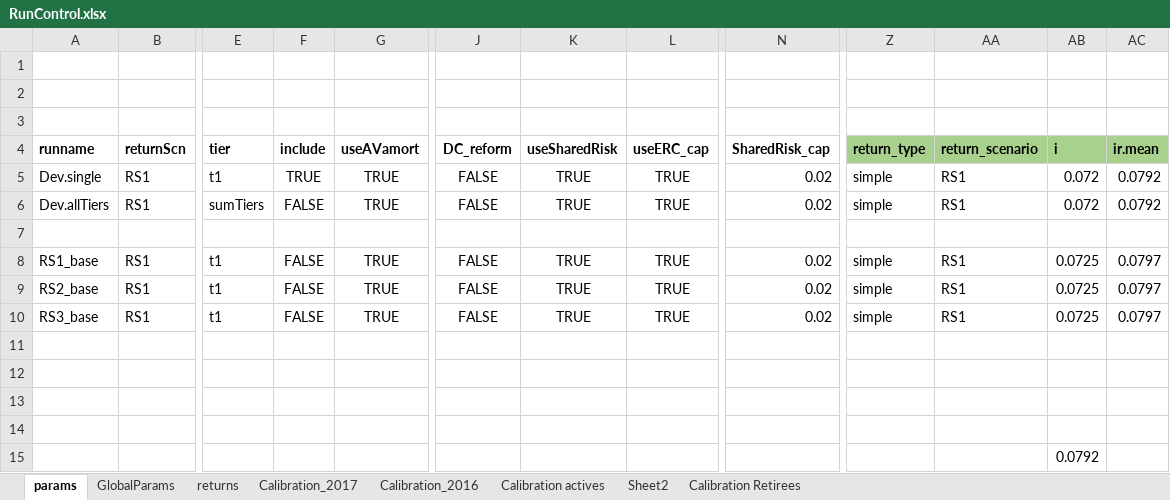
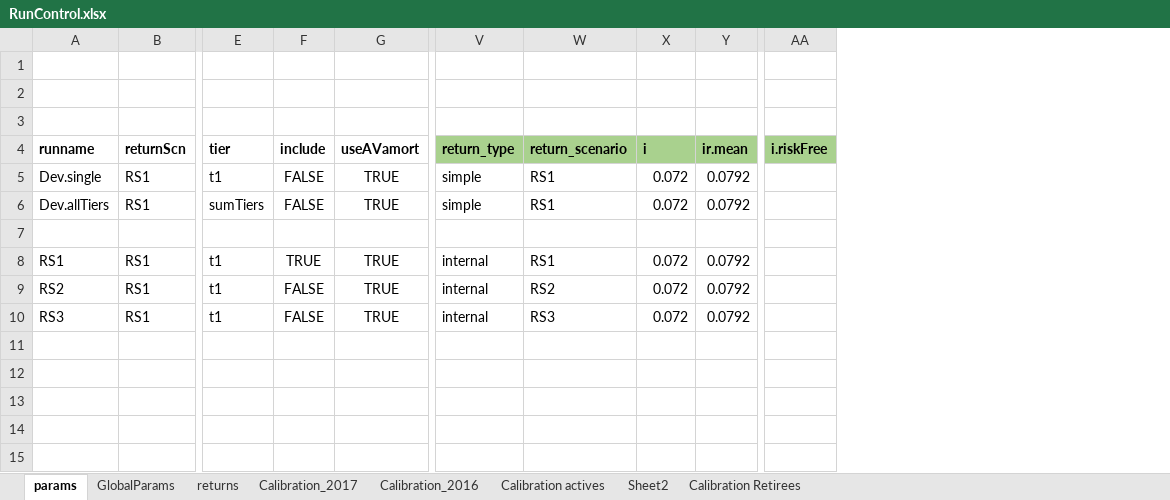
Before and after one commit to marshallpku/Model_NCTSERS, an Excel workbook: RunControl.xlsx, sheet params, drawn as a sheet; only a part is shown, gaps mark what is left out; values as stored, in another font and other column widths than the file's, no borders; removed rows and columns are numbered as before the commit, all else as after; rows hold the shown columns only; the diff names each change by its address in the sheet, - before the commit and + after, or states it on an @@ line.

```diff
--- a/RunControl.xlsx (sheet params)
+++ b/RunControl.xlsx (sheet params)
-column J (DC_reform), rows 5-10: FALSE | FALSE |  | FALSE | FALSE | FALSE
-column K (useSharedRisk), rows 5-10: TRUE | TRUE |  | TRUE | TRUE | TRUE
-column L (useERC_cap), rows 5-10: TRUE | TRUE |  | TRUE | TRUE | TRUE
-column N (SharedRisk_cap), rows 5-10: 0.02 | 0.02 |  | 0.02 | 0.02 | 0.02
+column AA (i.riskFree), empty
-F5 (include): TRUE
+F5 (include): FALSE
-A8 (runname): RS1_base
+A8 (runname): RS1
-F8 (include): FALSE
+F8 (include): TRUE
-V8:V10 (return_type): simple
+V8:V10 (return_type): internal
-X8:X10 (i): 0.0725
+X8:X10 (i): 0.072
-Y8:Y10 (ir.mean): 0.0797
+Y8:Y10 (ir.mean): 0.0792
-A9 (runname): RS2_base
+A9 (runname): RS2
-W9 (return_scenario): RS1
+W9 (return_scenario): RS2
-A10 (runname): RS3_base
+A10 (runname): RS3
-W10 (return_scenario): RS1
+W10 (return_scenario): RS3
-row 11: (empty)
-row 12: (empty)
-row 13: (empty)
-row 14: (empty)
-row 15:  |  |  |  |  |  |  |  |  |  |  | 0.0792
```
Also changed, not shown: sheet Calibration_2017, sheet returns, sheet Calibration actives, sheet GlobalParams, formulas that keep their value, 8 other files.
